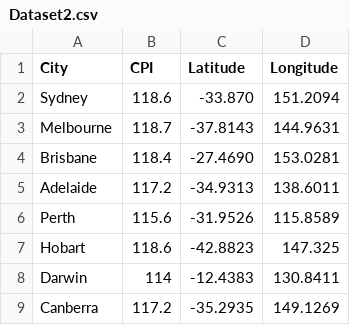
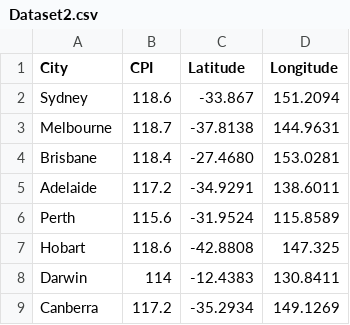
Before and after one commit to Tigerwoods0001/Data-Vis-II, a CSV file: Dataset2.csv, drawn as a sheet.

Commit message:
Update Dataset2.csv

```diff
--- a/Dataset2.csv
+++ b/Dataset2.csv
@@ -1,9 +1,9 @@
 City,CPI,Latitude,Longitude
- Sydney ,118.6,-33.870,151.2094
-  Melbourne ,118.7,-37.8143,144.9631
-Brisbane ,118.4,-27.4690,153.0281
-Adelaide ,117.2,-34.9313,138.6011
- Perth ,115.6,-31.9526,115.8589
- Hobart ,118.6,-42.8823,147.325
+ Sydney ,118.6,-33.867,151.2094
+  Melbourne ,118.7,-37.8138,144.9631
+Brisbane ,118.4,-27.4680,153.0281
+Adelaide ,117.2,-34.9291,138.6011
+ Perth ,115.6,-31.9524,115.8589
+ Hobart ,118.6,-42.8808,147.325
 Darwin ,114,-12.4383,130.8411
-Canberra ,117.2,-35.2935,149.1269
+Canberra ,117.2,-35.2934,149.1269
```
